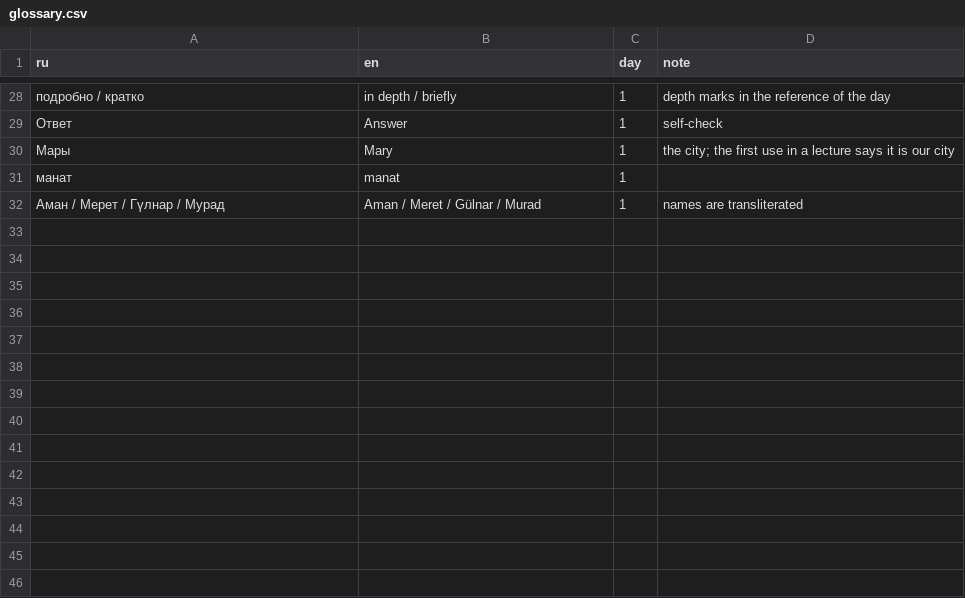
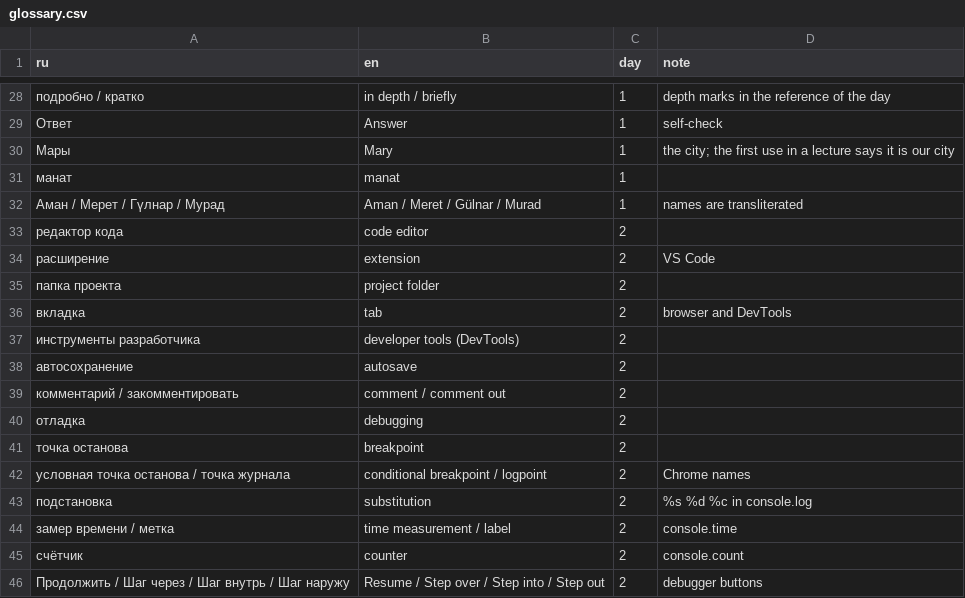
Before and after one commit to TheSeydiCharyyev/javascript-essentials, a CSV file: docs/glossary.csv, drawn as a sheet; only a part is shown, gaps mark what is left out; the diff names each change by its address in the sheet, - before the commit and + after, or states it on an @@ line.

Commit message:
Translate day 2 into English: editor, project, console and debugging pages, RU and EN links, glossary terms

```diff
--- a/docs/glossary.csv
+++ b/docs/glossary.csv
+row 33: редактор кода | code editor | 2
+row 34: расширение | extension | 2 | VS Code
+row 35: папка проекта | project folder | 2
+row 36: вкладка | tab | 2 | browser and DevTools
+row 37: инструменты разработчика | developer tools (DevTools) | 2
+row 38: автосохранение | autosave | 2
+row 39: комментарий / закомментировать | comment / comment out | 2
+row 40: отладка | debugging | 2
+row 41: точка останова | breakpoint | 2
+row 42: условная точка останова / точка журнала | conditional breakpoint / logpoint | 2 | Chrome names
+row 43: подстановка | substitution | 2 | %s %d %c in console.log
+row 44: замер времени / метка | time measurement / label | 2 | console.time
+row 45: счётчик | counter | 2 | console.count
+row 46: Продолжить / Шаг через / Шаг внутрь / Шаг наружу | Resume / Step over / Step into / Step out | 2 | debugger buttons
```
Also changed, not shown: 8 other files.
